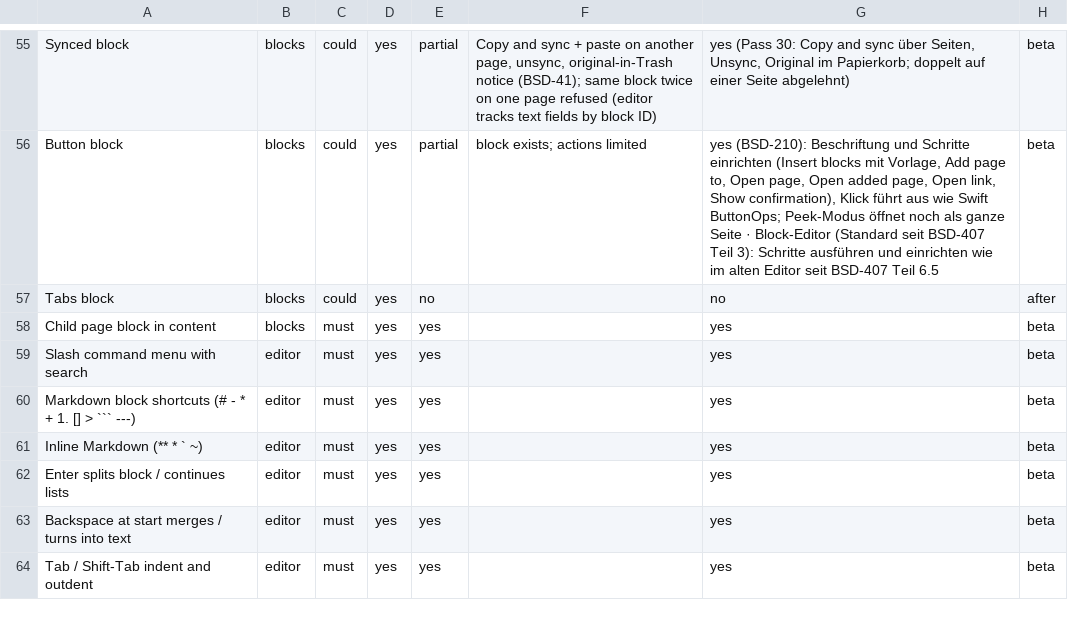
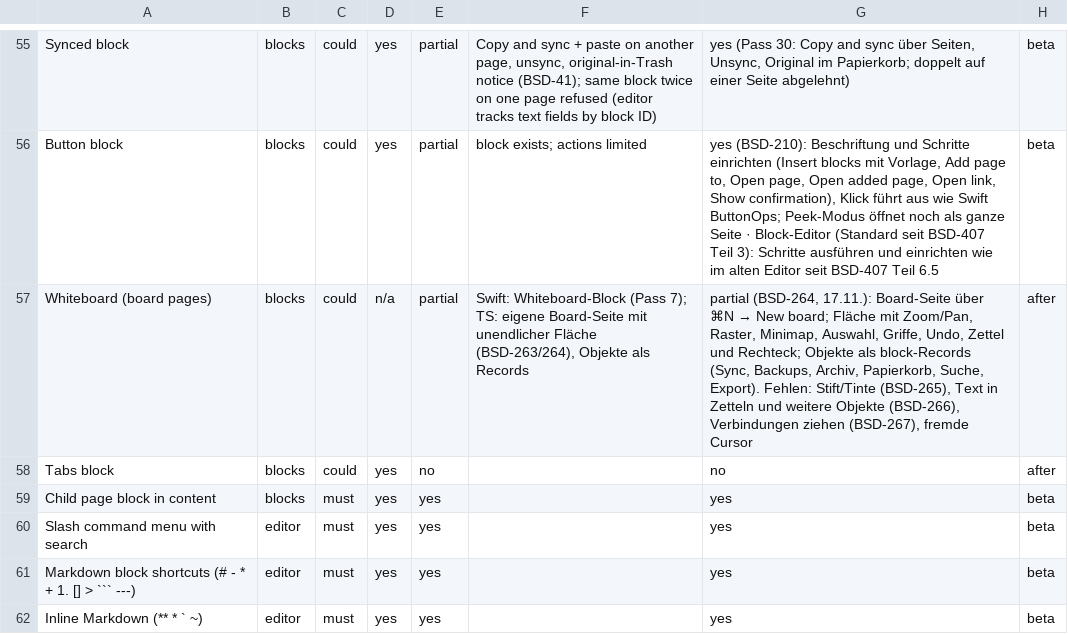
Before and after one commit to elija-7580/Based, a CSV file: replica/features.csv, drawn as a sheet; only a part is shown, gaps mark what is left out; the shorter side is filled out with more unchanged rows; the diff names each change by its address in the sheet, - before the commit and + after, or states it on an @@ line.

```diff
--- a/replica/features.csv
+++ b/replica/features.csv
+row 57: Whiteboard (board pages) | blocks | could | n/a | partial | Swift: Whiteboard-Block (Pass 7); TS: eigene Board-Seite mit unendlicher Fläche (BSD-263/264), Objekte als Records | partial (BSD-264, 17.11.): Board-Seite über ⌘N → New board; Fläche mit Zoom/Pan, Raster, Minimap, Auswahl, Griffe, Undo, Zettel und Rechteck; Objekte als block-Records (Sync, Backups, Archiv, Papierkorb, Suche, Export). Fehlen: Stift/Tinte (BSD-265), Text in Zetteln und weitere Objekte (BSD-266), Verbindungen ziehen (BSD-267), fremde Cursor | after
```
Also changed, not shown: 2 other files.
